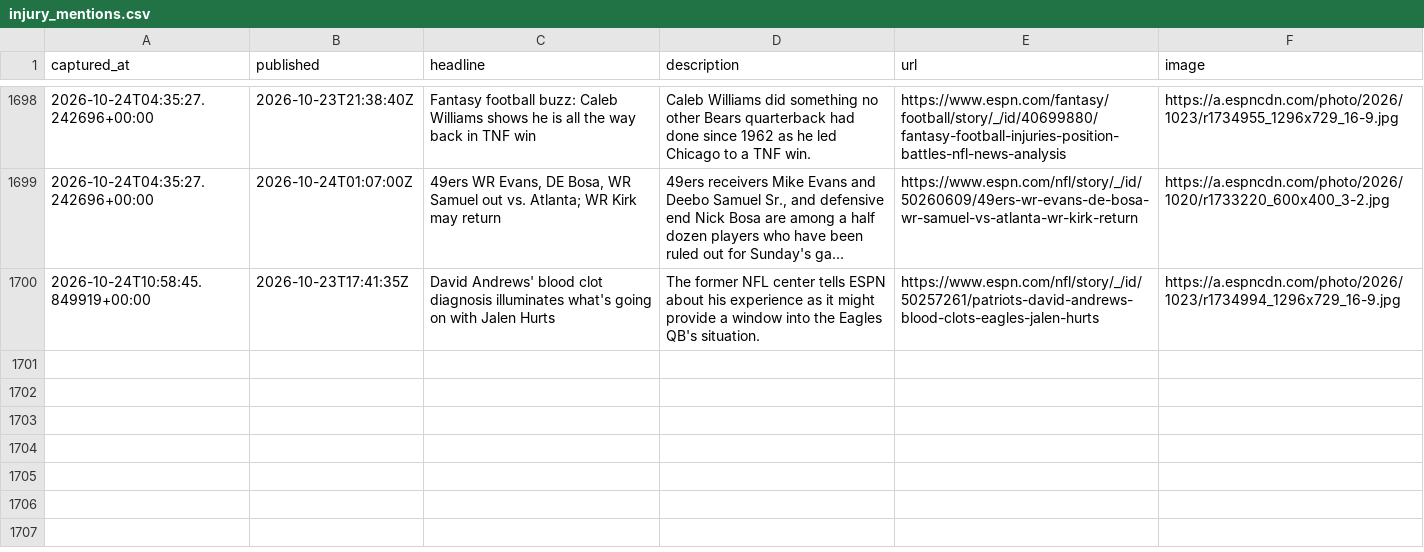
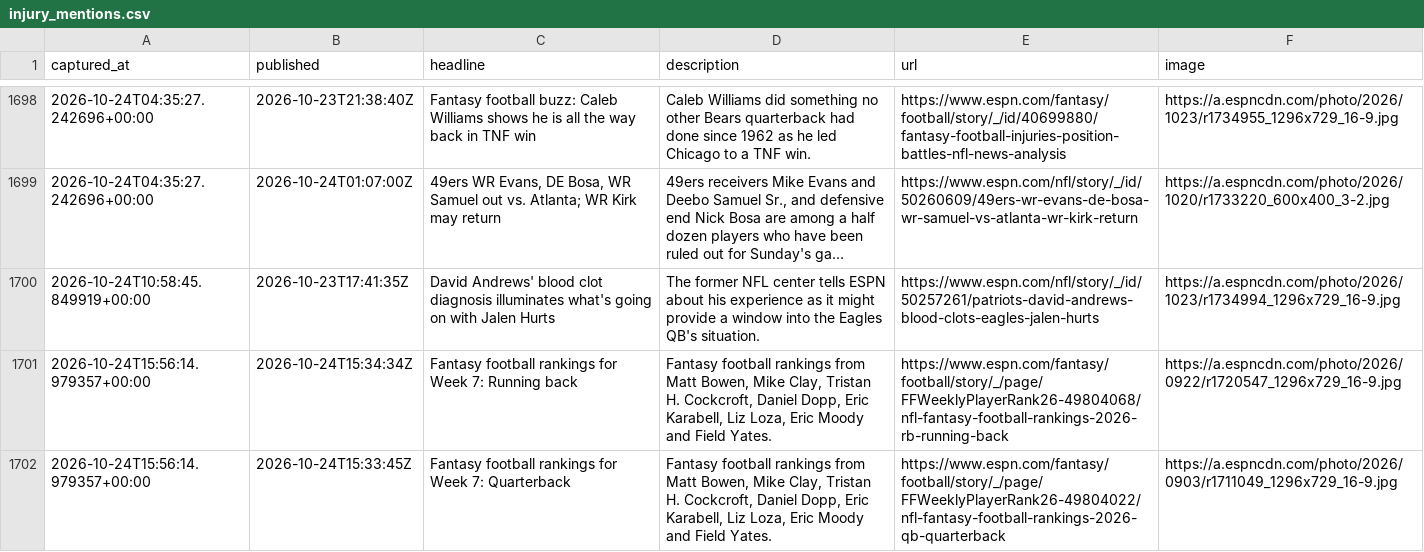
Before and after one commit to cmhart13-boop/OneMoreShiva-Native, a CSV file: data/injury_mentions.csv, drawn as a sheet; only a part is shown, gaps mark what is left out; long unchanged cells end in …; the diff names each change by its address in the sheet, - before the commit and + after, or states it on an @@ line.

```diff
--- a/data/injury_mentions.csv
+++ b/data/injury_mentions.csv
+row 1701: 2026-10-24T15:56:14.979357+00:00 | 2026-10-24T15:34:34Z | Fantasy football rankings for Week 7: Running back | Fantasy football rankings from Matt Bowen, Mike Clay, Tristan H. Cockcroft, Daniel Dopp, Eric Karabell, Liz Loza, Eric Moody and Field Yates. | https://www.espn.com/fantasy/football/story/_/page/FFWeeklyPlayerRank26-49804068/nfl-fantasy-football-rankings-2026-rb-running-back | https://a.espncdn.com/photo/2026/0922/r1720547_1296x729_16-9.jpg
+row 1702: 2026-10-24T15:56:14.979357+00:00 | 2026-10-24T15:33:45Z | Fantasy football rankings for Week 7: Quarterback | Fantasy football rankings from Matt Bowen, Mike Clay, Tristan H. Cockcroft, Daniel Dopp, Eric Karabell, Liz Loza, Eric Moody and Field Yates. | https://www.espn.com/fantasy/football/story/_/page/FFWeeklyPlayerRank26-49804022/nfl-fantasy-football-rankings-2026-qb-quarterback | https://a.espncdn.com/photo/2026/0903/r1711049_1296x729_16-9.jpg
```
Also changed, not shown: 2 other files.
